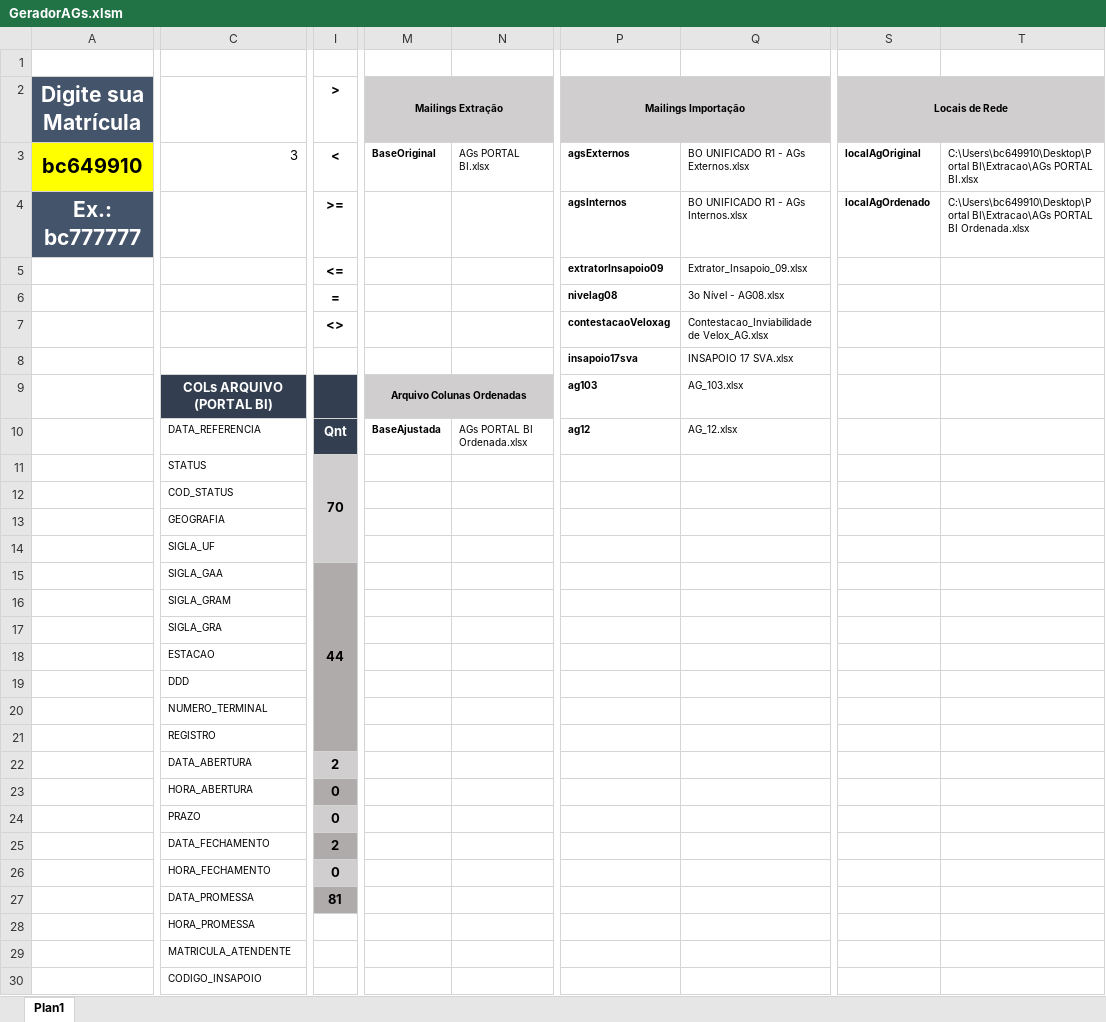
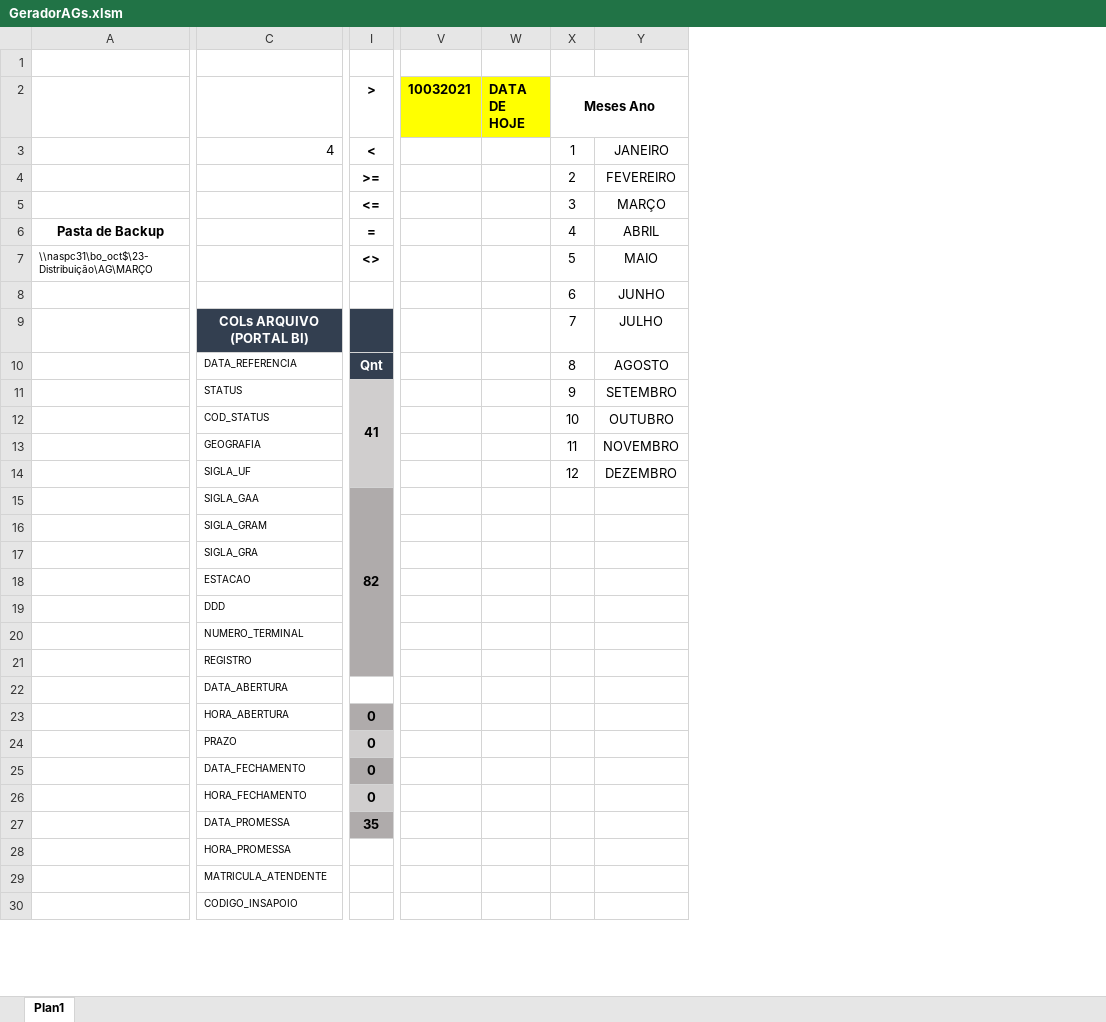
Before and after one commit to betharley/VBA, an Excel workbook: GeradorAGs.xlsm, sheet Plan1, drawn as a sheet; only a part is shown, gaps mark what is left out; values as stored, in another font and other column widths than the file's, no borders; charts and pictures not drawn; removed rows and columns are numbered as before the commit, all else as after; the diff covers the shown part only; the diff names each change by its address in the sheet, - before the commit and + after, or states it on an @@ line.

Commit message:
Gerador de arquivos AGs

```diff
--- a/GeradorAGs.xlsm (sheet Plan1)
+++ b/GeradorAGs.xlsm (sheet Plan1)
-column A (Digite sua Matrícula), rows 3-4: bc649910 | Ex.: bc777777
+column A, rows 6-7: Pasta de Backup | \\naspc31\bo_oct$\23-Distribuição\AG\MARÇO
@@ column M (Mailings Extração) hidden, rows 3-10: BaseOriginal |  |  |  |  |  | Arquivo Colunas Ordenadas | BaseAjustada @@
@@ column N hidden, rows 3-10: AGs PORTAL BI.xlsx |  |  |  |  |  |  | AGs PORTAL BI Ordenada.xlsx @@
@@ column P (Mailings Importação) hidden, rows 3-10: agsExternos | agsInternos | extratorInsapoio09 | nivelag08 | contestacaoVeloxag | insapoio17sva | ag103 | ag12 @@
@@ column Q hidden, rows 3-10: BO UNIFICADO R1 - AGs Externos.xlsx | BO UNIFICADO R1 - AGs Internos.xlsx | Extrator_Insapoio_09.xlsx | 3o Nível - AG08.xlsx | Contestacao_Inviabilidade de Velox_AG.xlsx | INSAPOIO 17 SVA.xlsx | AG_103.xlsx | AG_12.xlsx @@
@@ column S (Locais de Rede) hidden, rows 3-4: localAgOriginal | localAgOrdenado @@
@@ column T hidden, rows 3-4: C:\Users\bc649910\Desktop\Portal BI\Extracao\AGs PORTAL BI.xlsx | C:\Users\bc649910\Desktop\Portal BI\Extracao\AGs PORTAL BI Ordenada.xlsx @@
+column V (10032021), empty
+column W (DATA DE HOJE), empty
+column X (Meses Ano), rows 3-14: 1 | 2 | 3 | 4 | 5 | 6 | 7 | 8 | 9 | 10 | 11 | 12
+column Y, rows 3-14: JANEIRO | FEVEREIRO | MARÇO | ABRIL | MAIO | JUNHO | JULHO | AGOSTO | SETEMBRO | OUTUBRO | NOVEMBRO | DEZEMBRO
-C3: 3
+C3: 4
-I11 (>): 70
+I11 (>): 41
-I15 (>): 44
+I15 (>): 82
-I22 fill: #D0CECE
+I22 fill: none
-I22 (>): 2
+I22 (>): (empty)
-I25 (>): 2
+I25 (>): 0
-I27 (>): 81
+I27 (>): 35
```
Also changed, not shown: 3 added columns, 2 removed columns, 4 edited cells and cell formats elsewhere in this sheet, hidden cells, 1 other file.
